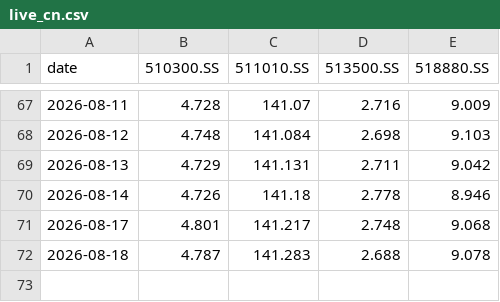
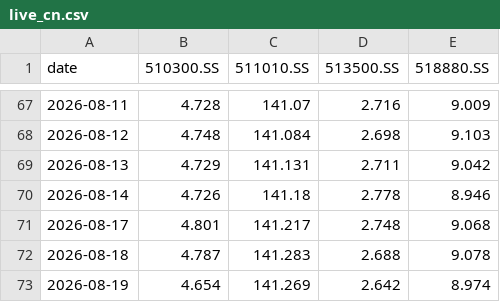
Before and after one commit to jihongxing/BreathofEarth, a CSV file: data/live_cn.csv, drawn as a sheet; only a part is shown, gaps mark what is left out; the diff names each change by its address in the sheet, - before the commit and + after, or states it on an @@ line.

Commit message:
data: 每日行情更新 2026-08-19

```diff
--- a/data/live_cn.csv
+++ b/data/live_cn.csv
+row 73: 2026-08-19 | 4.654 | 141.269 | 2.642 | 8.974
```
Also changed, not shown: 1 other file.
